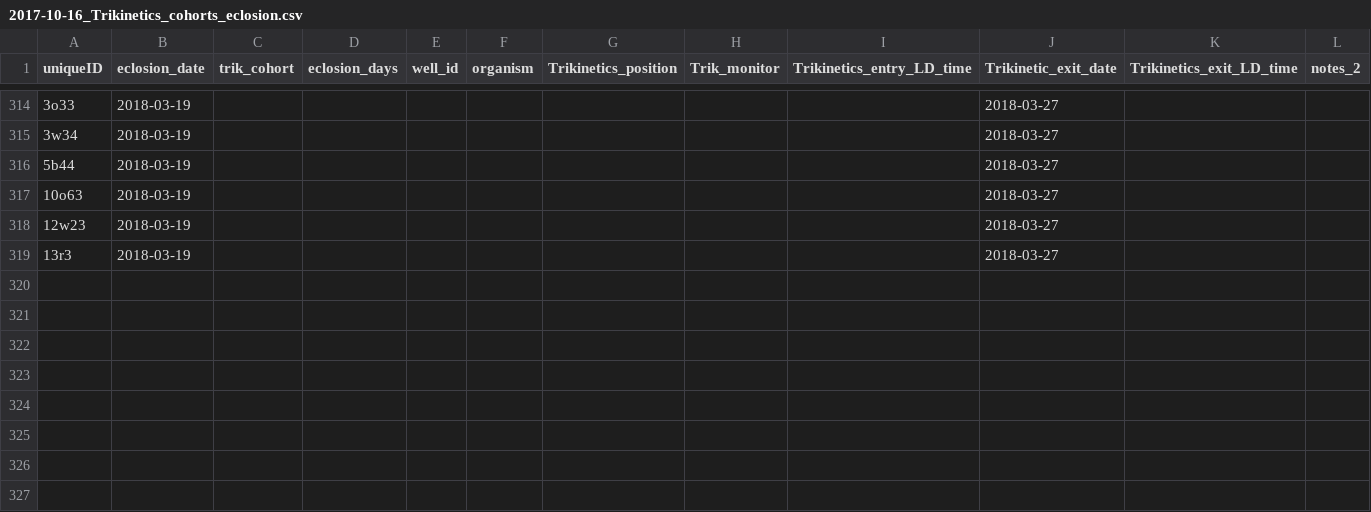
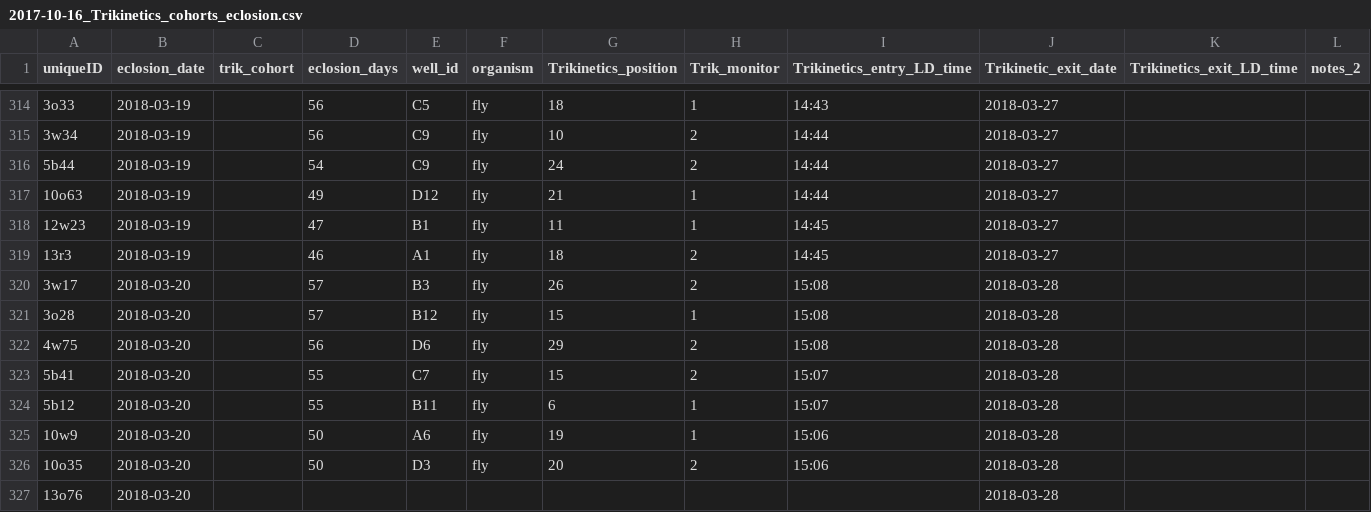
Before and after one commit to adnguyen/Circadian_rhythm_runs_seasonal_timing, a CSV file: Data/2017-10-16_Trikinetics_cohorts_eclosion.csv, drawn as a sheet; only a part is shown, gaps mark what is left out; rows hold the shown columns only; the diff covers the shown part only; the diff names each change by its address in the sheet, - before the commit and + after, or states it on an @@ line.

```diff
--- a/Data/2017-10-16_Trikinetics_cohorts_eclosion.csv
+++ b/Data/2017-10-16_Trikinetics_cohorts_eclosion.csv
-D314:D315 (eclosion_days): (empty)
+D314:D315 (eclosion_days): 56
-E314 (well_id): (empty)
+E314 (well_id): C5
-F314:F319 (organism): (empty)
+F314:F319 (organism): fly
-G314 (Trikinetics_position): (empty)
+G314 (Trikinetics_position): 18
-H314 (Trik_monitor): (empty)
+H314 (Trik_monitor): 1
-I314 (Trikinetics_entry_LD_time): (empty)
+I314 (Trikinetics_entry_LD_time): 14:43
-E315:E316 (well_id): (empty)
+E315:E316 (well_id): C9
-G315 (Trikinetics_position): (empty)
+G315 (Trikinetics_position): 10
-H315:H316 (Trik_monitor): (empty)
+H315:H316 (Trik_monitor): 2
-I315:I317 (Trikinetics_entry_LD_time): (empty)
+I315:I317 (Trikinetics_entry_LD_time): 14:44
-D316 (eclosion_days): (empty)
+D316 (eclosion_days): 54
-G316 (Trikinetics_position): (empty)
+G316 (Trikinetics_position): 24
-D317 (eclosion_days): (empty)
+D317 (eclosion_days): 49
-E317 (well_id): (empty)
+E317 (well_id): D12
-G317 (Trikinetics_position): (empty)
+G317 (Trikinetics_position): 21
-H317:H318 (Trik_monitor): (empty)
+H317:H318 (Trik_monitor): 1
-D318 (eclosion_days): (empty)
+D318 (eclosion_days): 47
-E318 (well_id): (empty)
+E318 (well_id): B1
-G318 (Trikinetics_position): (empty)
+G318 (Trikinetics_position): 11
-I318:I319 (Trikinetics_entry_LD_time): (empty)
+I318:I319 (Trikinetics_entry_LD_time): 14:45
-D319 (eclosion_days): (empty)
+D319 (eclosion_days): 46
-E319 (well_id): (empty)
+E319 (well_id): A1
-G319 (Trikinetics_position): (empty)
+G319 (Trikinetics_position): 18
-H319 (Trik_monitor): (empty)
+H319 (Trik_monitor): 2
+row 320: 3w17 | 2018-03-20 |  | 57 | B3 | fly | 26 | 2 | 15:08 | 2018-03-28
+row 321: 3o28 | 2018-03-20 |  | 57 | B12 | fly | 15 | 1 | 15:08 | 2018-03-28
+row 322: 4w75 | 2018-03-20 |  | 56 | D6 | fly | 29 | 2 | 15:08 | 2018-03-28
+row 323: 5b41 | 2018-03-20 |  | 55 | C7 | fly | 15 | 2 | 15:07 | 2018-03-28
+row 324: 5b12 | 2018-03-20 |  | 55 | B11 | fly | 6 | 1 | 15:07 | 2018-03-28
+row 325: 10w9 | 2018-03-20 |  | 50 | A6 | fly | 19 | 1 | 15:06 | 2018-03-28
+row 326: 10o35 | 2018-03-20 |  | 50 | D3 | fly | 20 | 2 | 15:06 | 2018-03-28
+row 327: 13o76 | 2018-03-20 |  |  |  |  |  |  |  | 2018-03-28
```
Also changed, not shown: 42 edited cells elsewhere in this file.
